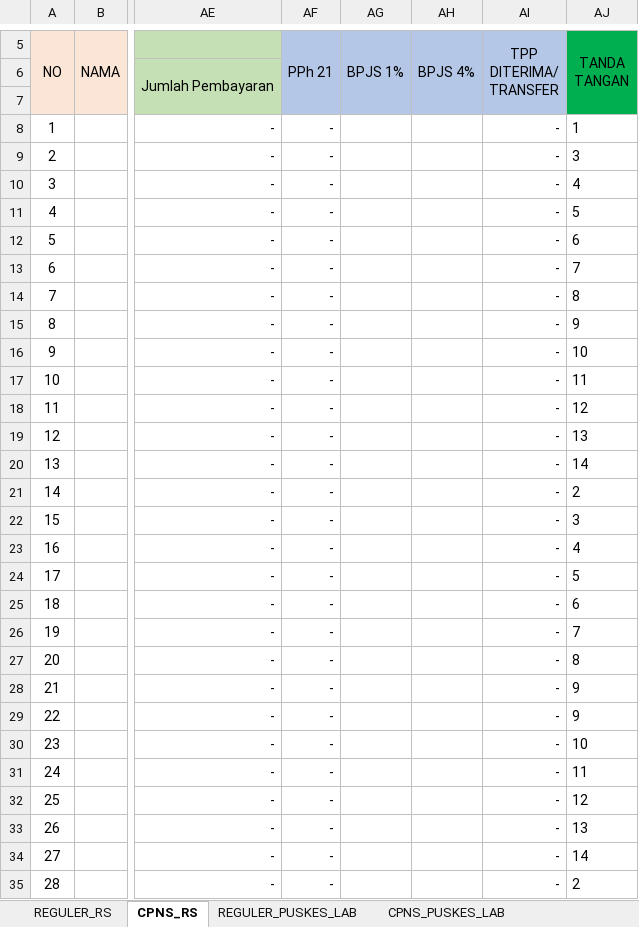
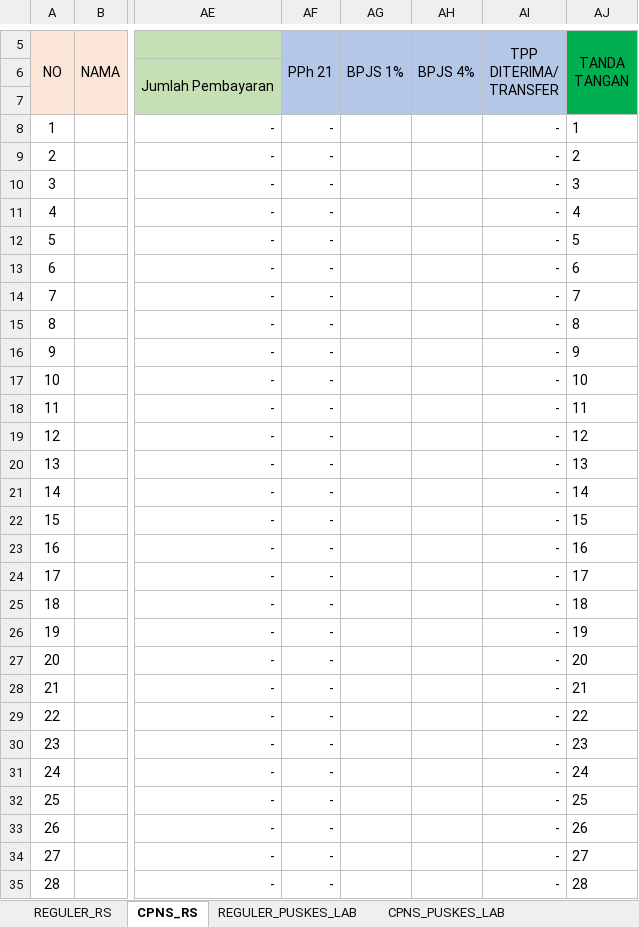
Before and after one commit to asrani27/tpp, an Excel workbook: public/excel/puskesmas.xlsx, sheet CPNS_RS, drawn as a sheet; only a part is shown, gaps mark what is left out; values as stored, in another font and other column widths than the file's, no borders; the diff covers the shown part only; the diff names each change by its address in the sheet, - before the commit and + after, or states it on an @@ line.

```diff
--- a/public/excel/puskesmas.xlsx (sheet CPNS_RS)
+++ b/public/excel/puskesmas.xlsx (sheet CPNS_RS)
-AJ9 (TANDA TANGAN): 3
+AJ9 (TANDA TANGAN): 2
-AJ10 (TANDA TANGAN): 4
+AJ10 (TANDA TANGAN): 3
-AJ11 (TANDA TANGAN): 5
+AJ11 (TANDA TANGAN): 4
-AJ12 (TANDA TANGAN): 6
+AJ12 (TANDA TANGAN): 5
-AJ13 (TANDA TANGAN): 7
+AJ13 (TANDA TANGAN): 6
-AJ14 (TANDA TANGAN): 8
+AJ14 (TANDA TANGAN): 7
-AJ15 (TANDA TANGAN): 9
+AJ15 (TANDA TANGAN): 8
-AJ16 (TANDA TANGAN): 10
+AJ16 (TANDA TANGAN): 9
-AJ17 (TANDA TANGAN): 11
+AJ17 (TANDA TANGAN): 10
-AJ18 (TANDA TANGAN): 12
+AJ18 (TANDA TANGAN): 11
-AJ19 (TANDA TANGAN): 13
+AJ19 (TANDA TANGAN): 12
-AJ20 (TANDA TANGAN): 14
+AJ20 (TANDA TANGAN): 13
-AJ21 (TANDA TANGAN): 2
+AJ21 (TANDA TANGAN): 14
-AJ22 (TANDA TANGAN): 3
+AJ22 (TANDA TANGAN): 15
-AJ23 (TANDA TANGAN): 4
+AJ23 (TANDA TANGAN): 16
-AJ24 (TANDA TANGAN): 5
+AJ24 (TANDA TANGAN): 17
-AJ25 (TANDA TANGAN): 6
+AJ25 (TANDA TANGAN): 18
-AJ26 (TANDA TANGAN): 7
+AJ26 (TANDA TANGAN): 19
-AJ27 (TANDA TANGAN): 8
+AJ27 (TANDA TANGAN): 20
-AJ28 (TANDA TANGAN): 9
+AJ28 (TANDA TANGAN): 21
-AJ29 (TANDA TANGAN): 9
+AJ29 (TANDA TANGAN): 22
-AJ30 (TANDA TANGAN): 10
+AJ30 (TANDA TANGAN): 23
-AJ31 (TANDA TANGAN): 11
+AJ31 (TANDA TANGAN): 24
-AJ32 (TANDA TANGAN): 12
+AJ32 (TANDA TANGAN): 25
-AJ33 (TANDA TANGAN): 13
+AJ33 (TANDA TANGAN): 26
-AJ34 (TANDA TANGAN): 14
+AJ34 (TANDA TANGAN): 27
-AJ35 (TANDA TANGAN): 2
+AJ35 (TANDA TANGAN): 28
```
Also changed, not shown: 13 edited cells elsewhere in this sheet, 11 other files.
